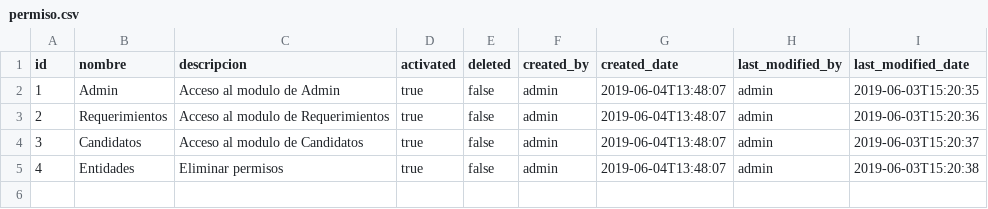
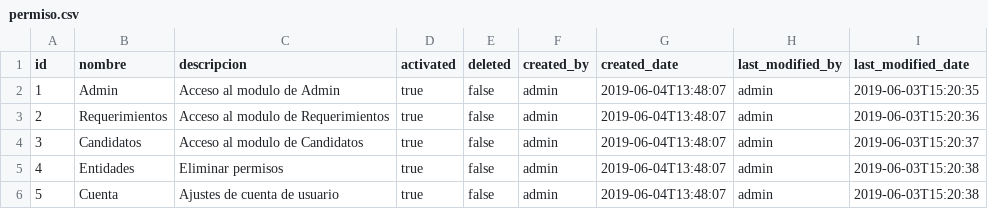
Before and after one commit to BenjaminCarrera/4TS, a CSV file: src/main/resources/config/liquibase/data/permiso.csv, drawn as a sheet; the diff names each change by its address in the sheet, - before the commit and + after, or states it on an @@ line.

```diff
--- a/src/main/resources/config/liquibase/data/permiso.csv
+++ b/src/main/resources/config/liquibase/data/permiso.csv
+row 6: 5 | Cuenta | Ajustes de cuenta de usuario | true | false | admin | 2019-06-04T13:48:07 | admin | 2019-06-03T15:20:38
```
Also changed, not shown: src/main/resources/config/liquibase/data/permiso_authority.csv, src/main/resources/config/liquibase/data/user.csv, 12 other files.
